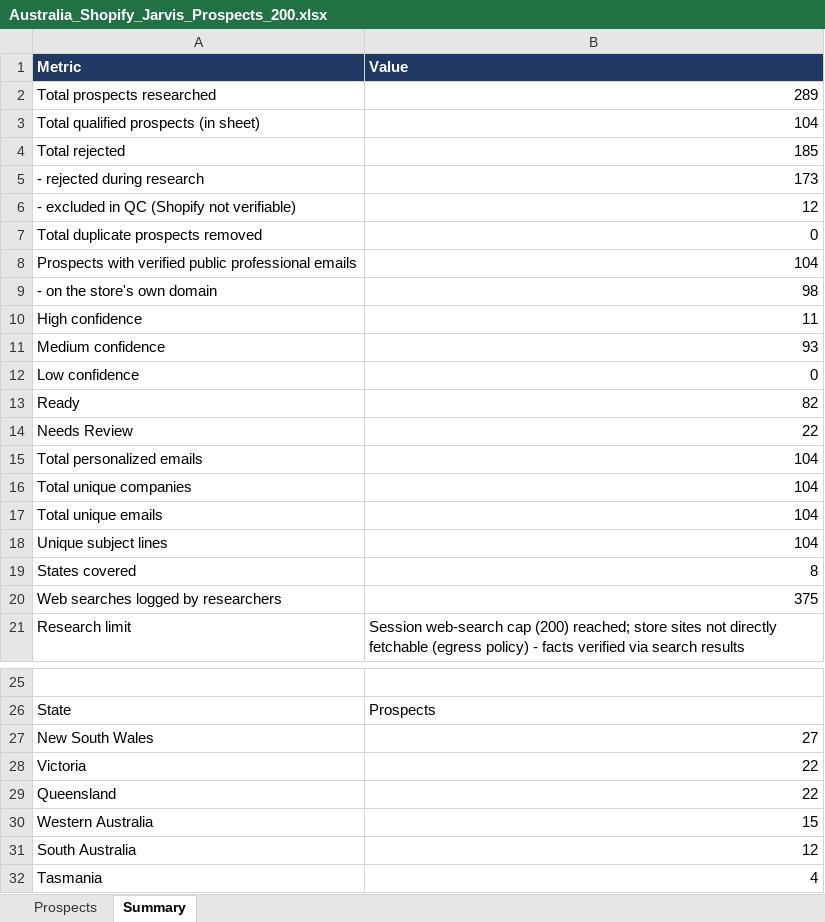
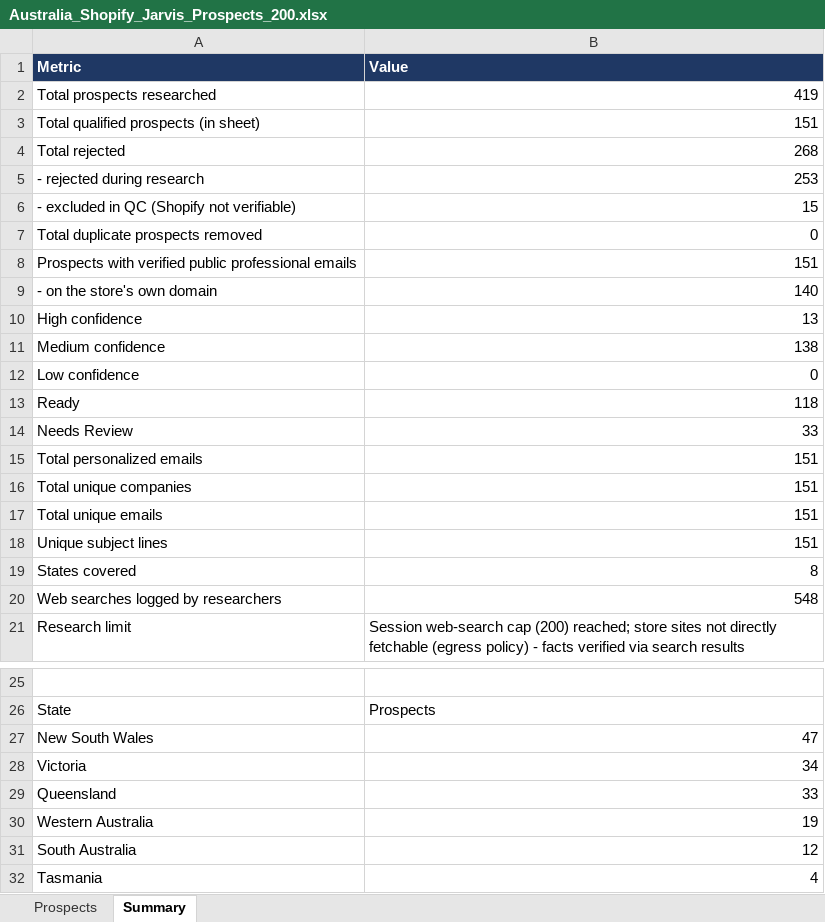
Before and after one commit to oseniibrahim845-hue/leads-dashboard, an Excel workbook: Australia_Shopify_Jarvis_Prospects_200.xlsx, sheet Summary, drawn as a sheet; only a part is shown, gaps mark what is left out; values as stored, in another font and other column widths than the file's, no borders; the diff names each change by its address in the sheet, - before the commit and + after, or states it on an @@ line.

```diff
--- a/Australia_Shopify_Jarvis_Prospects_200.xlsx (sheet Summary)
+++ b/Australia_Shopify_Jarvis_Prospects_200.xlsx (sheet Summary)
-B2 (Value): 289
+B2 (Value): 419
-B3 (Value): 104
+B3 (Value): 151
-B4 (Value): 185
+B4 (Value): 268
-B5 (Value): 173
+B5 (Value): 253
-B6 (Value): 12
+B6 (Value): 15
-B8 (Value): 104
+B8 (Value): 151
-B9 (Value): 98
+B9 (Value): 140
-B10 (Value): 11
+B10 (Value): 13
-B11 (Value): 93
+B11 (Value): 138
-B13 (Value): 82
+B13 (Value): 118
-B14 (Value): 22
+B14 (Value): 33
-B15:B18 (Value): 104
+B15:B18 (Value): 151
-B20 (Value): 375
+B20 (Value): 548
-B27 (Value): 27
+B27 (Value): 47
-B28 (Value): 22
+B28 (Value): 34
-B29 (Value): 22
+B29 (Value): 33
-B30 (Value): 15
+B30 (Value): 19
```
Also changed, not shown: sheet Prospects, 3 other files.
